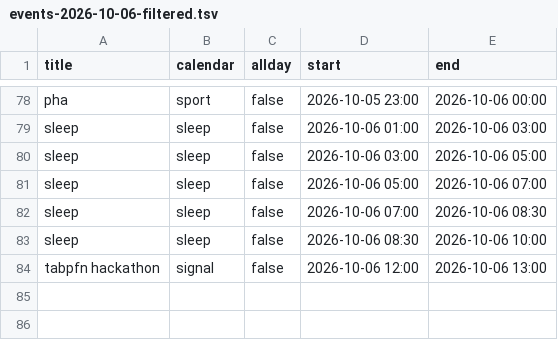
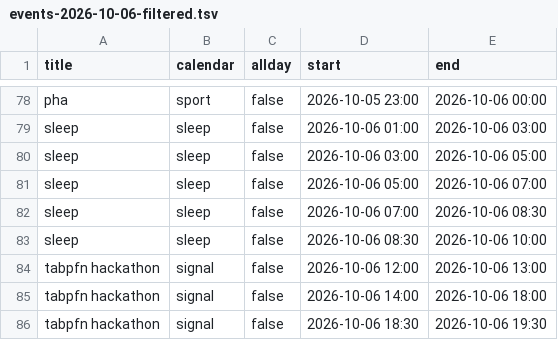
Before and after one commit to borawhocodess/tabpfn35hackathon, a TSV file: data/events-2026-10-06-filtered.tsv, drawn as a sheet; only a part is shown, gaps mark what is left out.

```diff
--- a/data/events-2026-10-06-filtered.tsv
+++ b/data/events-2026-10-06-filtered.tsv
@@ -84 +84,3 @@ sleep	sleep	false	2026-10-06 08:30	2026-10-06 10:00
 tabpfn hackathon	signal	false	2026-10-06 12:00	2026-10-06 13:00
+tabpfn hackathon	signal	false	2026-10-06 14:00	2026-10-06 18:00
+tabpfn hackathon	signal	false	2026-10-06 18:30	2026-10-06 19:30
```
Also changed, not shown: 2 other files.
